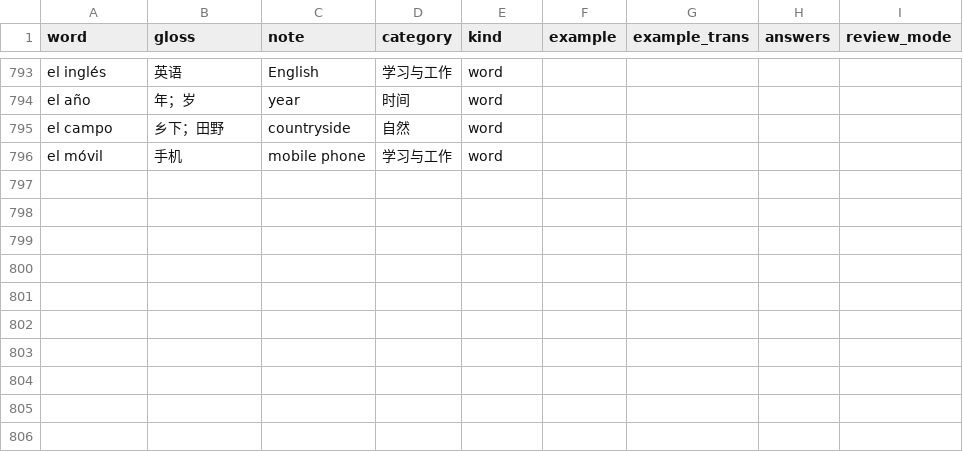
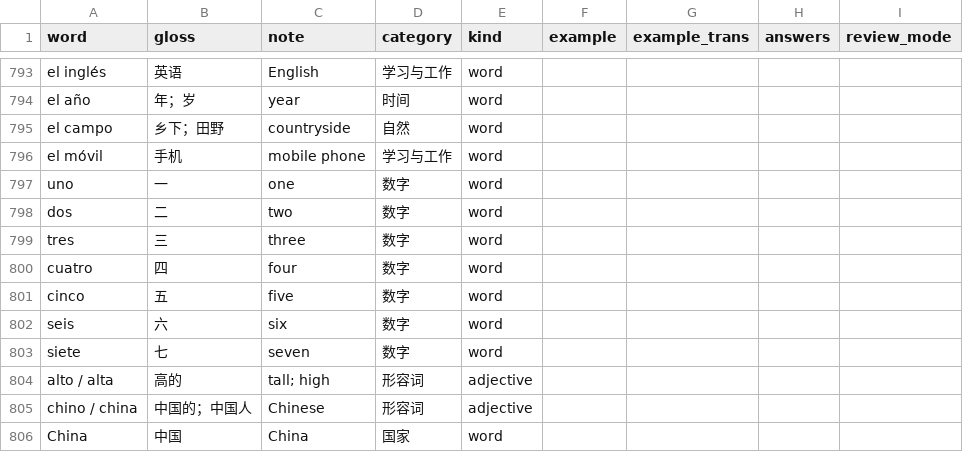
Before and after one commit to jianqiu-kakoi/fabulita, a CSV file: examples/mi-espanol/vocab.csv, drawn as a sheet; only a part is shown, gaps mark what is left out.

```diff
--- a/examples/mi-espanol/vocab.csv
+++ b/examples/mi-espanol/vocab.csv
@@ -796 +796,11 @@ el campo,乡下；田野,countryside,自然,word
 el móvil,手机,mobile phone,学习与工作,word
+uno,一,one,数字,word
+dos,二,two,数字,word
+tres,三,three,数字,word
+cuatro,四,four,数字,word
+cinco,五,five,数字,word
+seis,六,six,数字,word
+siete,七,seven,数字,word
+alto / alta,高的,tall; high,形容词,adjective
+chino / china,中国的；中国人,Chinese,形容词,adjective
+China,中国,China,国家,word
```
Also changed, not shown: 7 other files.
